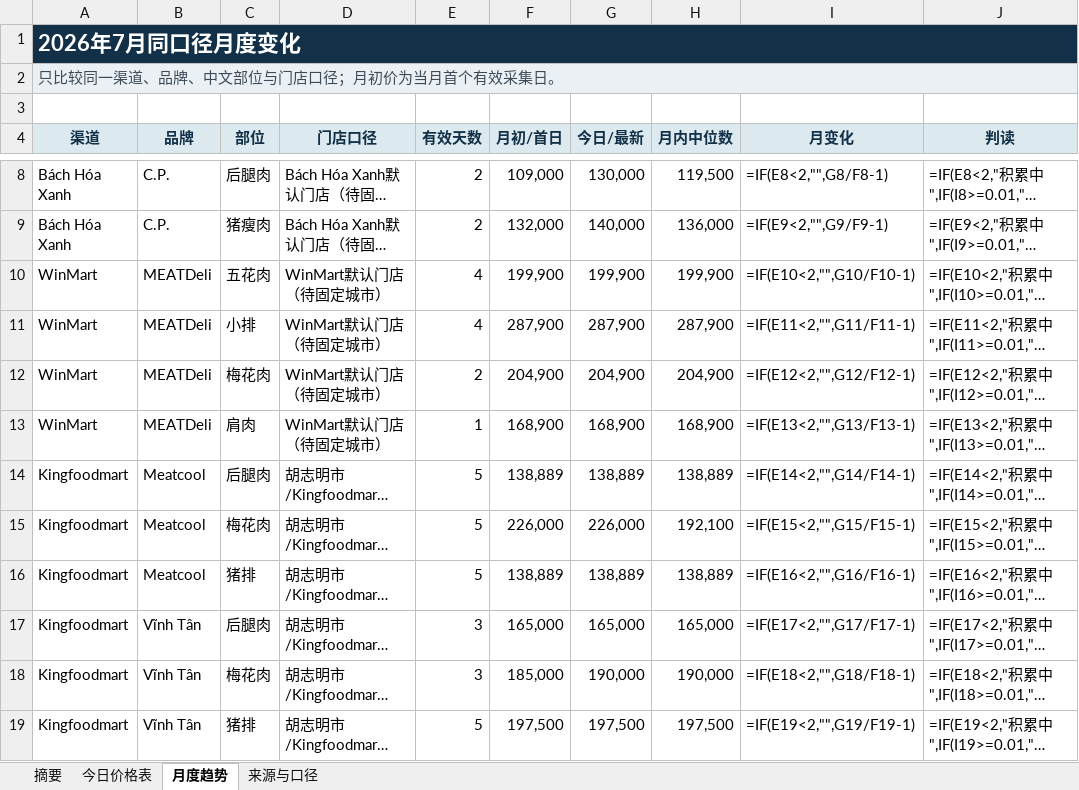
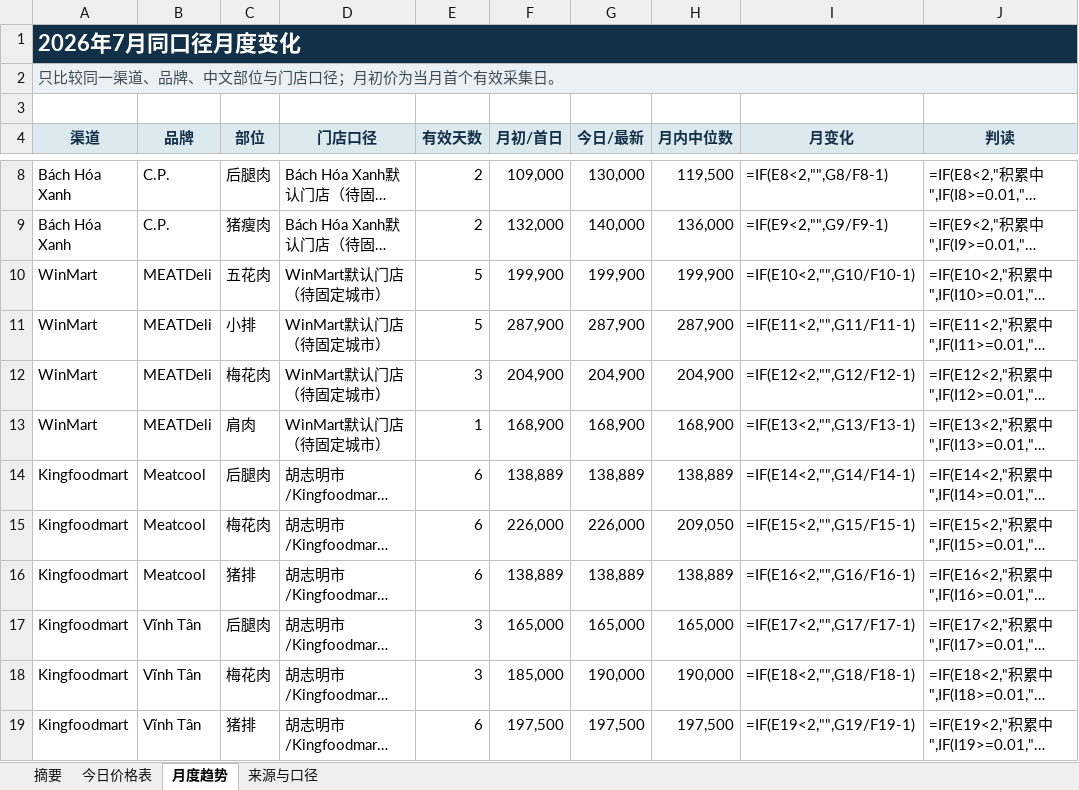
Before and after one commit to youxing2026-collab/vietnam-pig-reports, an Excel workbook: reports/越南猪肉零售价格日报_最新.xlsx, sheet 月度趋势, drawn as a sheet; only a part is shown, gaps mark what is left out; long unchanged cells end in …; values as stored, in another font and other column widths than the file's, no borders; formulas without a stored value are shown as written; conditional formats not drawn; the diff names each change by its address in the sheet, - before the commit and + after, or states it on an @@ line.

```diff
--- a/reports/越南猪肉零售价格日报_最新.xlsx (sheet 月度趋势)
+++ b/reports/越南猪肉零售价格日报_最新.xlsx (sheet 月度趋势)
-E10:E11 (有效天数): 4
+E10:E11 (有效天数): 5
-E12 (有效天数): 2
+E12 (有效天数): 3
-E14:E16 (有效天数): 5
+E14:E16 (有效天数): 6
-H15 (月内中位数): 192,100
+H15 (月内中位数): 209,050
-E19 (有效天数): 5
+E19 (有效天数): 6
```
Also changed, not shown: sheet 摘要, sheet 今日价格表, 1 other file.
